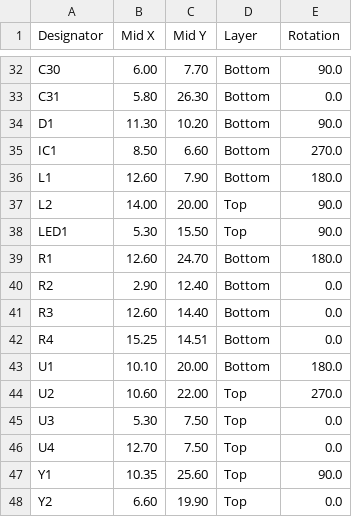
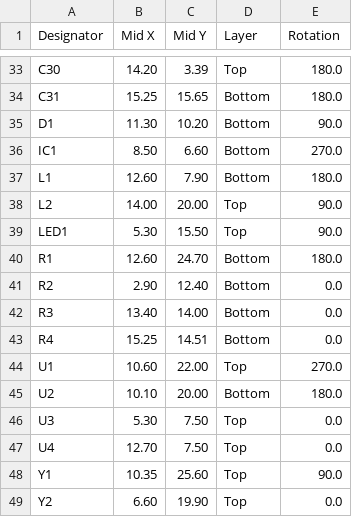
Before and after one commit to frank26080115/Shrew-Dual-Brushed-ESC-with-ELRS, a CSV file: electrical/mfg/shrew-pro/shrew-pro-cpl.csv, drawn as a sheet; only a part is shown, gaps mark what is left out; removed rows and columns are numbered as before the commit, all else as after; the diff covers the shown part only; the diff names each change by its address in the sheet, - before the commit and + after, or states it on an @@ line.

```diff
--- a/electrical/mfg/shrew-pro/shrew-pro-cpl.csv
+++ b/electrical/mfg/shrew-pro/shrew-pro-cpl.csv
-B33 (Mid X): 6.00
+B33 (Mid X): 14.20
-C33 (Mid Y): 7.70
+C33 (Mid Y): 3.39
-D33 (Layer): Bottom
+D33 (Layer): Top
-E33 (Rotation): 90.0
+E33 (Rotation): 180.0
-B34 (Mid X): 5.80
+B34 (Mid X): 15.25
-C34 (Mid Y): 26.30
+C34 (Mid Y): 15.65
-E34 (Rotation): 0.0
+E34 (Rotation): 180.0
-B42 (Mid X): 12.60
+B42 (Mid X): 13.40
-C42 (Mid Y): 14.40
+C42 (Mid Y): 14.00
-row 43: U1 | 10.10 | 20.00 | Bottom | 180.0
-A44 (Designator): U2
+A44 (Designator): U1
+row 45: U2 | 10.10 | 20.00 | Bottom | 180.0
```
Also changed, not shown: 1 added row and 64 edited cells elsewhere in this file, electrical/mfg/shrew-lite/shrew-lite-cpl.csv, electrical/mfg/shrew-pro/shrew-pro-bom-hq.csv, 45 other files.
